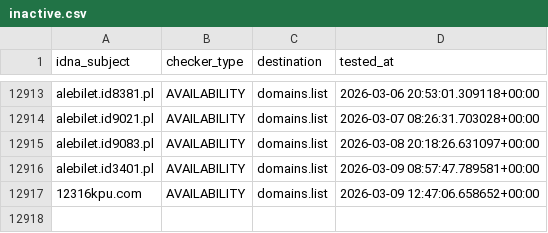
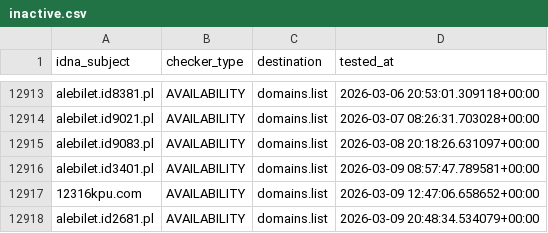
Before and after one commit to Ultimate-Hosts-Blacklist/KADhosts_azet12, a CSV file: .pyfunceble/inactive.csv, drawn as a sheet; only a part is shown, gaps mark what is left out.

```diff
--- a/.pyfunceble/inactive.csv
+++ b/.pyfunceble/inactive.csv
@@ -12917 +12917,2 @@ alebilet.id3401.pl,AVAILABILITY,domains.list,2026-03-09 08:57:47.789581+00:00
 12316kpu.com,AVAILABILITY,domains.list,2026-03-09 12:47:06.658652+00:00
+alebilet.id2681.pl,AVAILABILITY,domains.list,2026-03-09 20:48:34.534079+00:00
```
Also changed, not shown: 15 other files.
